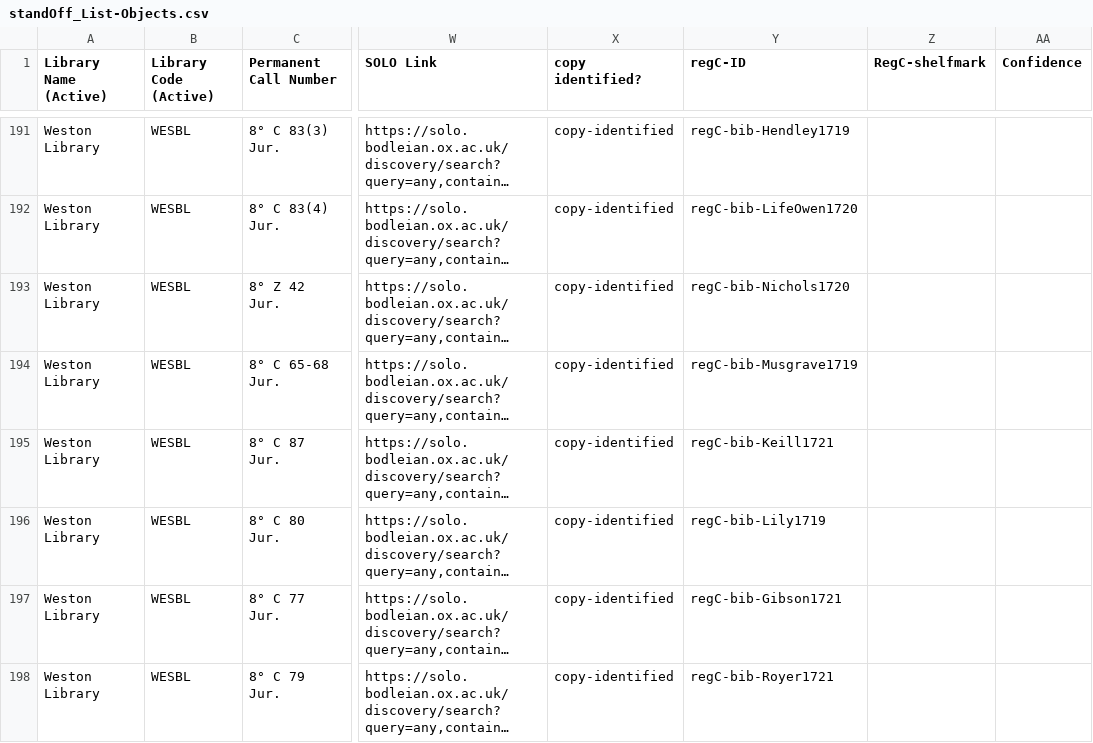
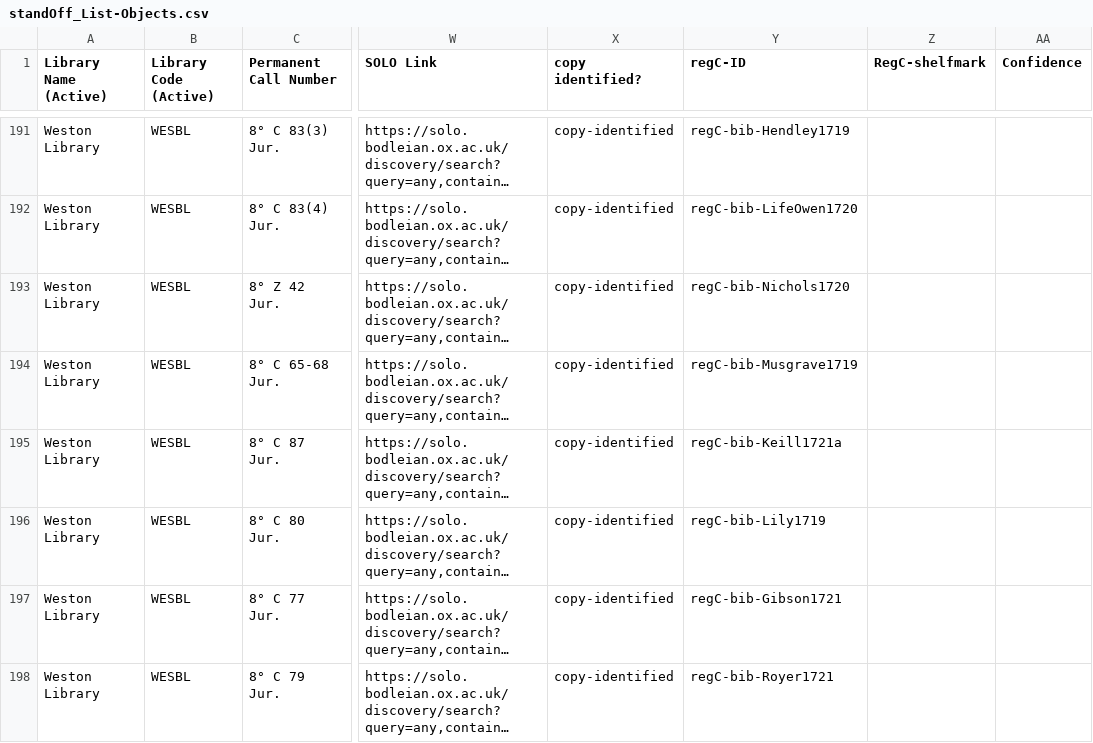
Before and after one commit to r0man-ist/regC, a CSV file: standOff_List-Objects.csv, drawn as a sheet; only a part is shown, gaps mark what is left out; long unchanged cells end in …; the diff names each change by its address in the sheet, - before the commit and + after, or states it on an @@ line.

```diff
--- a/standOff_List-Objects.csv
+++ b/standOff_List-Objects.csv
-Y195 (regC-ID): regC-bib-Keill1721
+Y195 (regC-ID): regC-bib-Keill1721a
```
Also changed, not shown: 2 other files.
